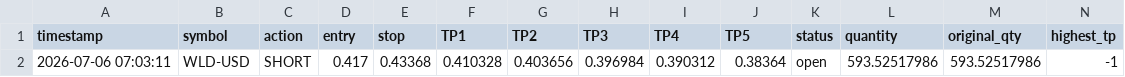
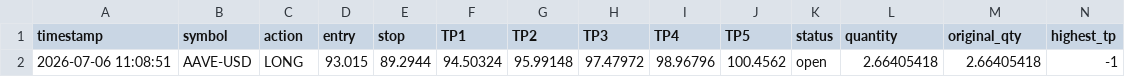
Before and after one commit to mubashirakram8175-G/Rana-Mubashir-Crypto-signal-Bot, a CSV file: crypto_open_trades.csv, drawn as a sheet; only a part is shown; removed rows and columns are numbered as before the commit, all else as after; rows hold the shown columns only; the diff names each change by its address in the sheet, - before the commit and + after, or states it on an @@ line.

```diff
--- a/crypto_open_trades.csv
+++ b/crypto_open_trades.csv
-row 2: 2026-07-06 07:03:11 | WLD-USD | SHORT | 0.417 | 0.43368 | 0.410328 | 0.403656 | 0.396984 | 0.390312 | 0.38364 | open | 593.52517986 | 593.52517986 | -1
+row 2: 2026-07-06 11:08:51 | AAVE-USD | LONG | 93.015 | 89.2944 | 94.50324 | 95.99148 | 97.47972 | 98.96796 | 100.4562 | open | 2.66405418 | 2.66405418 | -1
```
Also changed, not shown: crypto_trade_log.csv, crypto_trade_results.csv, 1 other file.
